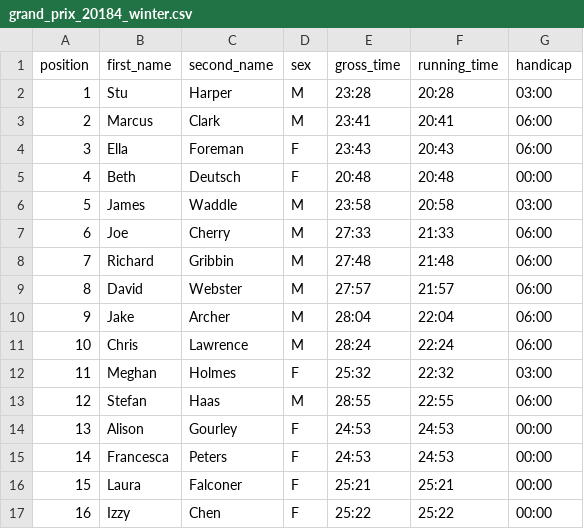
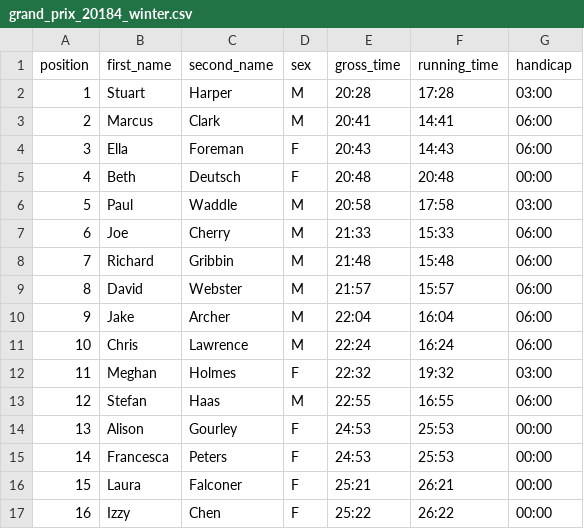
Before and after one commit to jonnylaw/jesmondjoggers, a CSV file: docs/results/grand_prix_20184_winter.csv, drawn as a sheet.

```diff
--- a/docs/results/grand_prix_20184_winter.csv
+++ b/docs/results/grand_prix_20184_winter.csv
@@ -1,17 +1,17 @@
 position,first_name,second_name,sex,gross_time,running_time,handicap
-1,Stu,Harper,M,23:28,20:28,03:00
-2,Marcus,Clark,M,23:41,20:41,06:00
-3,Ella,Foreman,F,23:43,20:43,06:00
+1,Stuart,Harper,M,20:28,17:28,03:00
+2,Marcus,Clark,M,20:41,14:41,06:00
+3,Ella,Foreman,F,20:43,14:43,06:00
 4,Beth,Deutsch,F,20:48,20:48,00:00
-5,James,Waddle,M,23:58,20:58,03:00
-6,Joe,Cherry,M,27:33,21:33,06:00
-7,Richard,Gribbin,M,27:48,21:48,06:00
-8,David,Webster,M,27:57,21:57,06:00
-9,Jake,Archer,M,28:04,22:04,06:00
-10,Chris,Lawrence,M,28:24,22:24,06:00
-11,Meghan,Holmes,F,25:32,22:32,03:00
-12,Stefan,Haas,M,28:55,22:55,06:00
-13,Alison,Gourley,F,24:53,24:53,00:00
-14,Francesca,Peters,F,24:53,24:53,00:00
-15,Laura,Falconer,F,25:21,25:21,00:00
-16,Izzy,Chen,F,25:22,25:22,00:00
+5,Paul,Waddle,M,20:58,17:58,03:00
+6,Joe,Cherry,M,21:33,15:33,06:00
+7,Richard,Gribbin,M,21:48,15:48,06:00
+8,David,Webster,M,21:57,15:57,06:00
+9,Jake,Archer,M,22:04,16:04,06:00
+10,Chris,Lawrence,M,22:24,16:24,06:00
+11,Meghan,Holmes,F,22:32,19:32,03:00
+12,Stefan,Haas,M,22:55,16:55,06:00
+13,Alison,Gourley,F,24:53,25:53,00:00
+14,Francesca,Peters,F,24:53,25:53,00:00
+15,Laura,Falconer,F,25:21,26:21,00:00
+16,Izzy,Chen,F,25:22,26:22,00:00
```
Also changed, not shown: results/grand_prix_20184_winter.csv, 9 other files.
